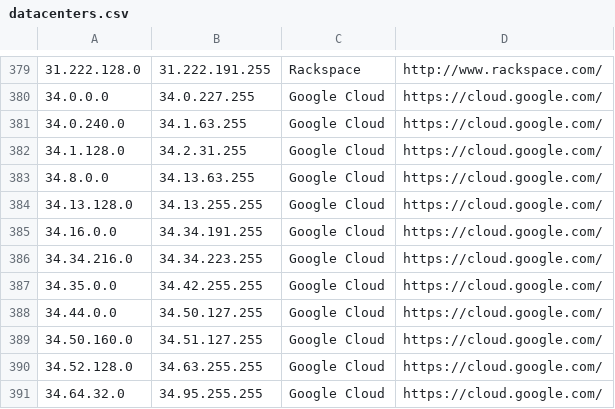
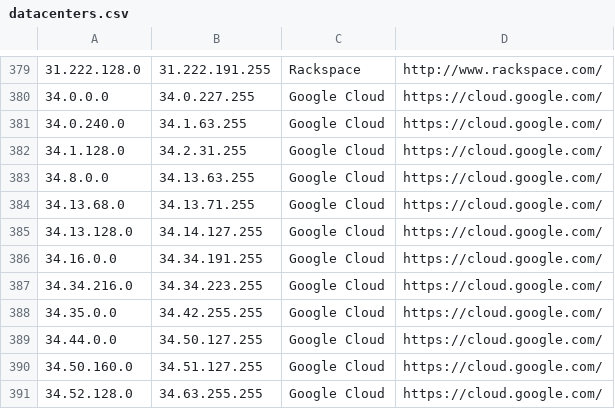
Before and after one commit to growlfm/ipcat, a CSV file: datacenters.csv, drawn as a sheet; only a part is shown, gaps mark what is left out; the shorter side is filled out with more unchanged rows.

Commit message:
Update IP list

```diff
--- a/datacenters.csv
+++ b/datacenters.csv
@@ -383,3 +383,4 @@
 34.8.0.0,34.13.63.255,Google Cloud,https://cloud.google.com/
-34.13.128.0,34.13.255.255,Google Cloud,https://cloud.google.com/
+34.13.68.0,34.13.71.255,Google Cloud,https://cloud.google.com/
+34.13.128.0,34.14.127.255,Google Cloud,https://cloud.google.com/
 34.16.0.0,34.34.191.255,Google Cloud,https://cloud.google.com/
```
Also changed, not shown: datacenters-stats.csv.
